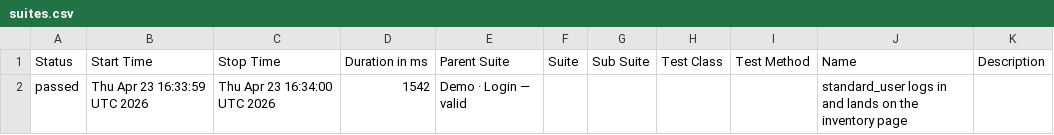
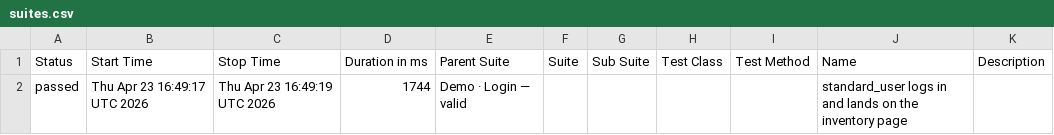
Before and after one commit to milacekmartin/professional-test-automation, a CSV file: cypress/data/suites.csv, drawn as a sheet.

```diff
--- a/cypress/data/suites.csv
+++ b/cypress/data/suites.csv
@@ -1,2 +1,2 @@
 "Status","Start Time","Stop Time","Duration in ms","Parent Suite","Suite","Sub Suite","Test Class","Test Method","Name","Description"
-"passed","Thu Apr 23 16:33:59 UTC 2026","Thu Apr 23 16:34:00 UTC 2026","1542","Demo · Login — valid","","","","","standard_user logs in and lands on the inventory page",""
+"passed","Thu Apr 23 16:49:17 UTC 2026","Thu Apr 23 16:49:19 UTC 2026","1744","Demo · Login — valid","","","","","standard_user logs in and lands on the inventory page",""
```
Also changed, not shown: 23 other files.
